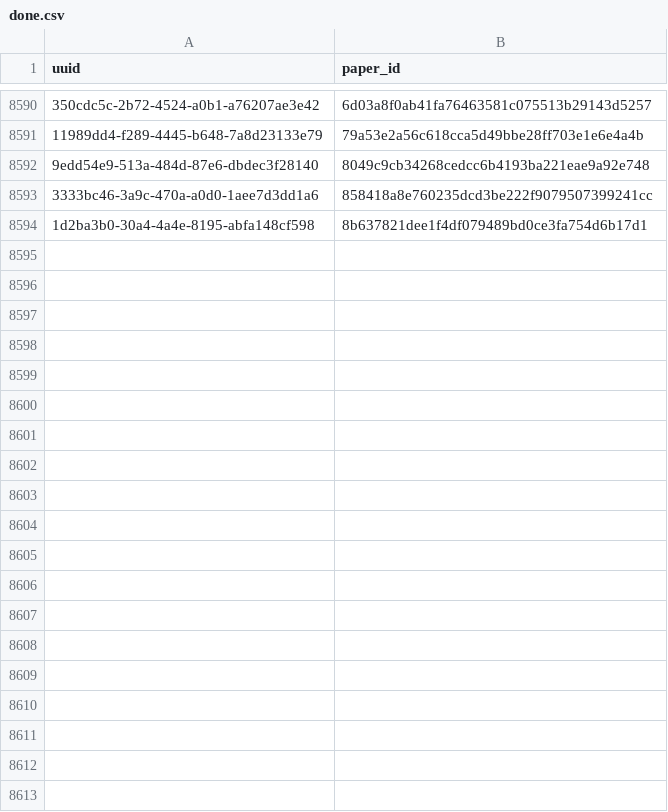
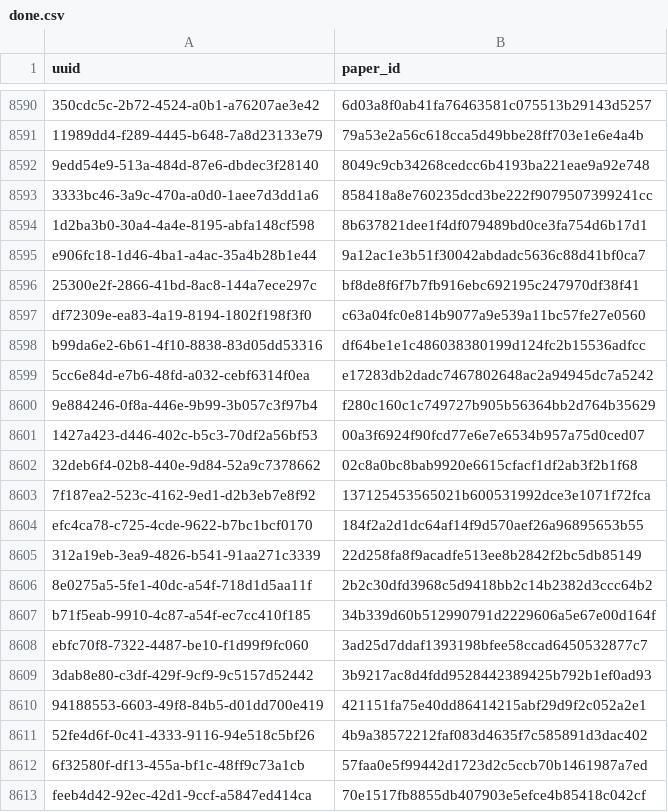
Before and after one commit to dev-SR/research-paper-downloader-pdf, a CSV file: data/info/done.csv, drawn as a sheet; only a part is shown, gaps mark what is left out; the diff covers the shown part only; the diff names each change by its address in the sheet, - before the commit and + after, or states it on an @@ line.

```diff
--- a/data/info/done.csv
+++ b/data/info/done.csv
+row 8595: e906fc18-1d46-4ba1-a4ac-35a4b28b1e44 | 9a12ac1e3b51f30042abdadc5636c88d41bf0ca7
+row 8596: 25300e2f-2866-41bd-8ac8-144a7ece297c | bf8de8f6f7b7fb916ebc692195c247970df38f41
+row 8597: df72309e-ea83-4a19-8194-1802f198f3f0 | c63a04fc0e814b9077a9e539a11bc57fe27e0560
+row 8598: b99da6e2-6b61-4f10-8838-83d05dd53316 | df64be1e1c486038380199d124fc2b15536adfcc
+row 8599: 5cc6e84d-e7b6-48fd-a032-cebf6314f0ea | e17283db2dadc7467802648ac2a94945dc7a5242
+row 8600: 9e884246-0f8a-446e-9b99-3b057c3f97b4 | f280c160c1c749727b905b56364bb2d764b35629
+row 8601: 1427a423-d446-402c-b5c3-70df2a56bf53 | 00a3f6924f90fcd77e6e7e6534b957a75d0ced07
+row 8602: 32deb6f4-02b8-440e-9d84-52a9c7378662 | 02c8a0bc8bab9920e6615cfacf1df2ab3f2b1f68
+row 8603: 7f187ea2-523c-4162-9ed1-d2b3eb7e8f92 | 137125453565021b600531992dce3e1071f72fca
+row 8604: efc4ca78-c725-4cde-9622-b7bc1bcf0170 | 184f2a2d1dc64af14f9d570aef26a96895653b55
+row 8605: 312a19eb-3ea9-4826-b541-91aa271c3339 | 22d258fa8f9acadfe513ee8b2842f2bc5db85149
+row 8606: 8e0275a5-5fe1-40dc-a54f-718d1d5aa11f | 2b2c30dfd3968c5d9418bb2c14b2382d3ccc64b2
+row 8607: b71f5eab-9910-4c87-a54f-ec7cc410f185 | 34b339d60b512990791d2229606a5e67e00d164f
+row 8608: ebfc70f8-7322-4487-be10-f1d99f9fc060 | 3ad25d7ddaf1393198bfee58ccad6450532877c7
+row 8609: 3dab8e80-c3df-429f-9cf9-9c5157d52442 | 3b9217ac8d4fdd9528442389425b792b1ef0ad93
+row 8610: 94188553-6603-49f8-84b5-d01dd700e419 | 421151fa75e40dd86414215abf29d9f2c052a2e1
+row 8611: 52fe4d6f-0c41-4333-9116-94e518c5bf26 | 4b9a38572212faf083d4635f7c585891d3dac402
+row 8612: 6f32580f-df13-455a-bf1c-48ff9c73a1cb | 57faa0e5f99442d1723d2c5ccb70b1461987a7ed
+row 8613: feeb4d42-92ec-42d1-9ccf-a5847ed414ca | 70e1517fb8855db407903e5efce4b85418c042cf
```
Also changed, not shown: 25 added rows elsewhere in this file, data/info/errors.csv, 2 other files.
